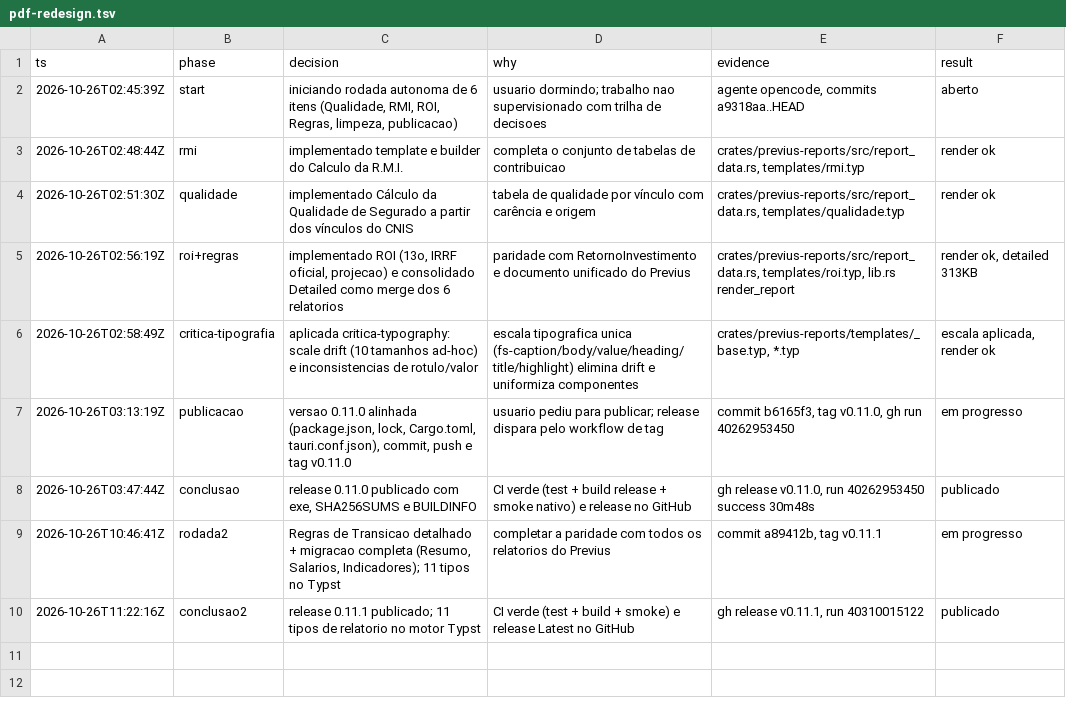
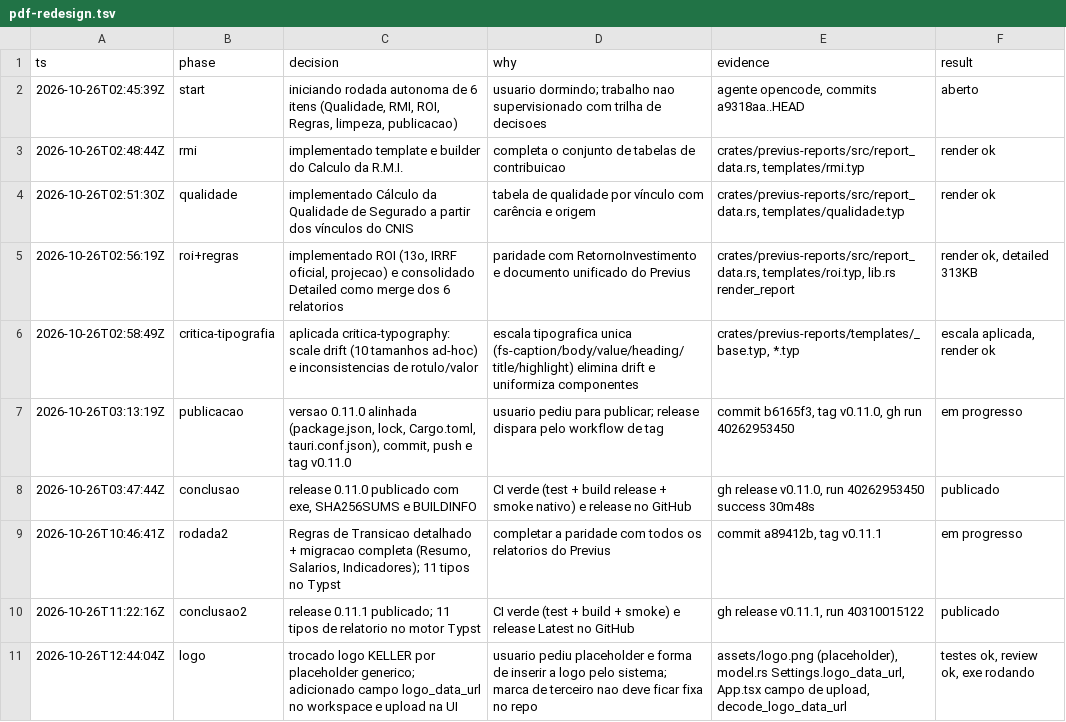
Before and after one commit to ricarossetto/previdenciar.io, a TSV file: .audit/pdf-redesign.tsv, drawn as a sheet; the diff names each change by its address in the sheet, - before the commit and + after, or states it on an @@ line.

Commit message:
feat(pdf): logo configuravel pelo workspace com placeholder generico
- assets/logo.png: placeholder neutro (SEU ESCRITORIO), sem marca de terceiro
- Settings.logo_data_url: logo embutida como data URL, persistida no workspace
- decode_logo_data_url + render_report(.., workspace) passam a logo ao Typst
- UI: upload de PNG/JPEG nas configuracoes, com previa
- exe 0.11.1-dev buildado e em execucao para teste

```diff
--- a/.audit/pdf-redesign.tsv
+++ b/.audit/pdf-redesign.tsv
+row 11: 2026-10-26T12:44:04Z | logo | trocado logo KELLER por placeholder generico; adicionado campo logo_data_url no workspace e upload na UI | usuario pediu placeholder e forma de inserir a logo pelo sistema; marca de terceiro nao deve ficar fixa no repo | assets/logo.png (placeholder), model.rs Settings.logo_data_url, App.tsx campo de upload, decode_logo_data_url | testes ok, review ok, exe rodando
```
Also changed, not shown: 11 other files.
